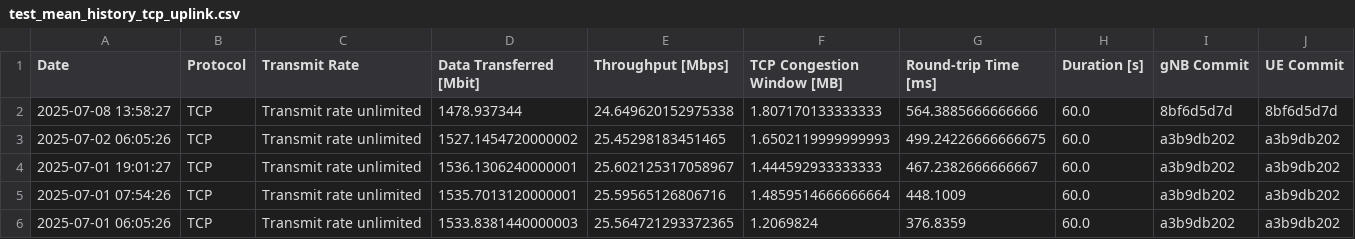
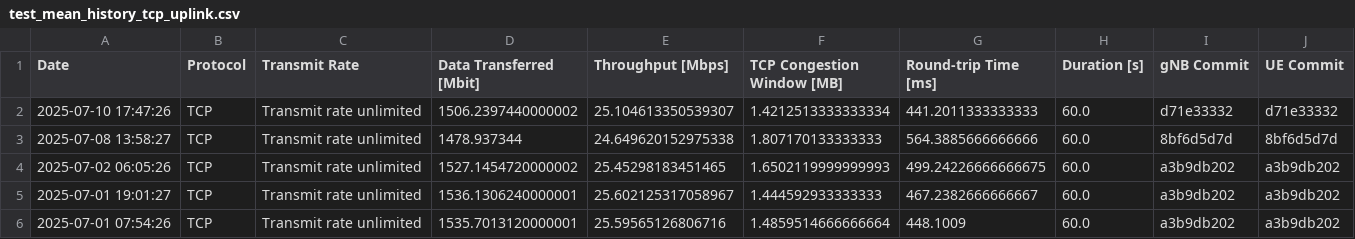
Before and after one commit to open-5g/openrangym, a CSV file: assets/test-history/test_mean_history_tcp_uplink.csv, drawn as a sheet; only a part is shown; the shorter side is filled out with more unchanged rows; the diff names each change by its address in the sheet, - before the commit and + after, or states it on an @@ line.

```diff
--- a/assets/test-history/test_mean_history_tcp_uplink.csv
+++ b/assets/test-history/test_mean_history_tcp_uplink.csv
+row 2: 2025-07-10 17:47:26 | TCP | Transmit rate unlimited | 1506.2397440000002 | 25.104613350539307 | 1.4212513333333334 | 441.2011333333333 | 60.0 | d71e33332 | d71e33332
```
Also changed, not shown: assets/test-history/test_mean_history_tcp_downlink.csv, 1 other file.
